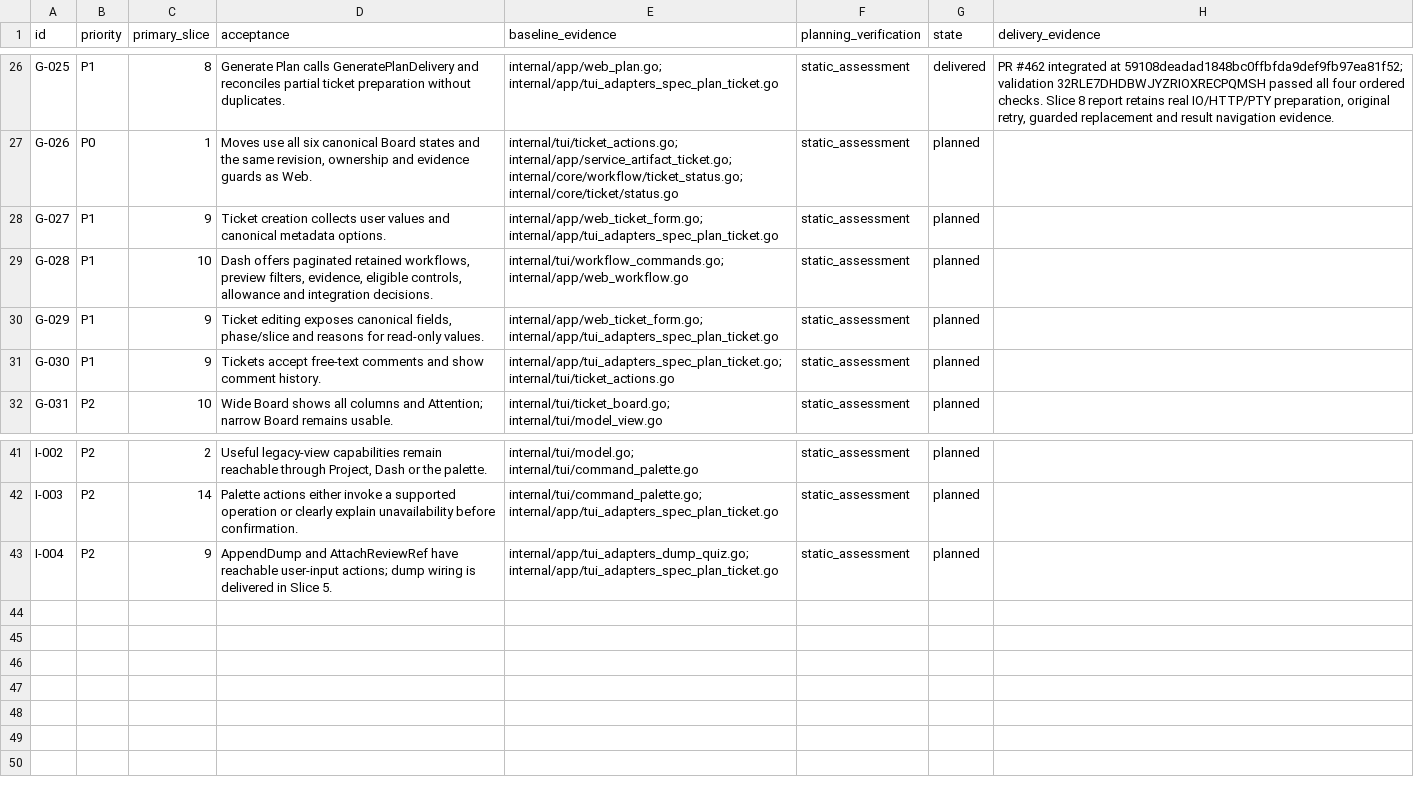
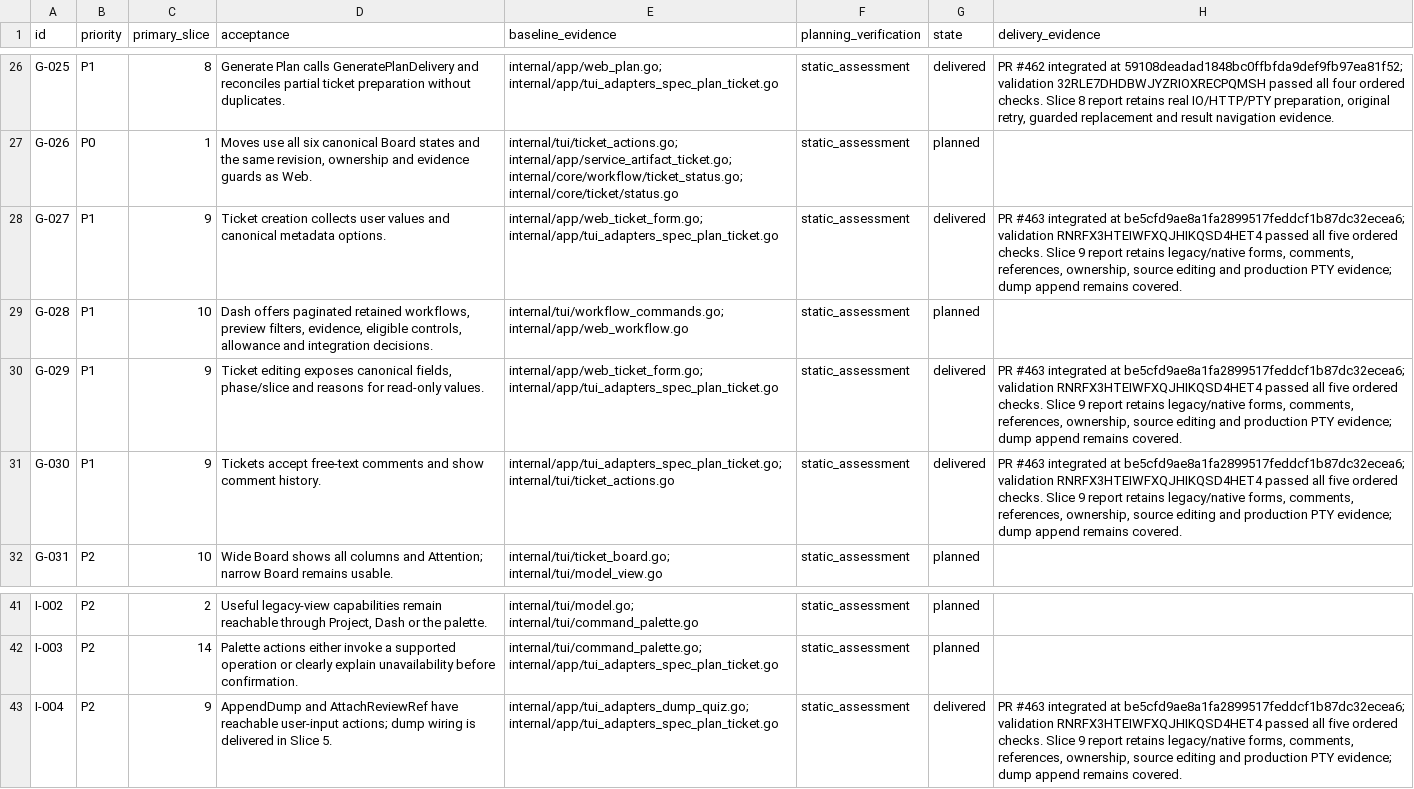
Before and after one commit to adrianpk/chr, a CSV file: ops/default/plan/web-tui-parity-coverage.csv, drawn as a sheet; only a part is shown, gaps mark what is left out.

Commit message:
docs(parity): close Slice 9 and activate Slice 10

```diff
--- a/ops/default/plan/web-tui-parity-coverage.csv
+++ b/ops/default/plan/web-tui-parity-coverage.csv
@@ -27,6 +27,6 @@ G-025,P1,8,Generate Plan calls GeneratePlanDelivery and reconciles partial ticke
 G-026,P0,1,"Moves use all six canonical Board states and the same revision, ownership and evidence guards as Web.",internal/tui/ticket_actions.go; internal/app/service_artifact_ticket.go; internal/core/workflow/ticket_status.go; internal/core/ticket/status.go,static_assessment,planned,
-G-027,P1,9,Ticket creation collects user values and canonical metadata options.,internal/app/web_ticket_form.go; internal/app/tui_adapters_spec_plan_ticket.go,static_assessment,planned,
+G-027,P1,9,Ticket creation collects user values and canonical metadata options.,internal/app/web_ticket_form.go; internal/app/tui_adapters_spec_plan_ticket.go,static_assessment,delivered,"PR #463 integrated at be5cfd9ae8a1fa2899517feddcf1b87dc32ecea6; validation RNRFX3HTEIWFXQJHIKQSD4HET4 passed all five ordered checks. Slice 9 report retains legacy/native forms, comments, references, ownership, source editing and production PTY evidence; dump append remains covered."
 G-028,P1,10,"Dash offers paginated retained workflows, preview filters, evidence, eligible controls, allowance and integration decisions.",internal/tui/workflow_commands.go; internal/app/web_workflow.go,static_assessment,planned,
-G-029,P1,9,"Ticket editing exposes canonical fields, phase/slice and reasons for read-only values.",internal/app/web_ticket_form.go; internal/app/tui_adapters_spec_plan_ticket.go,static_assessment,planned,
-G-030,P1,9,Tickets accept free-text comments and show comment history.,internal/app/tui_adapters_spec_plan_ticket.go; internal/tui/ticket_actions.go,static_assessment,planned,
+G-029,P1,9,"Ticket editing exposes canonical fields, phase/slice and reasons for read-only values.",internal/app/web_ticket_form.go; internal/app/tui_adapters_spec_plan_ticket.go,static_assessment,delivered,"PR #463 integrated at be5cfd9ae8a1fa2899517feddcf1b87dc32ecea6; validation RNRFX3HTEIWFXQJHIKQSD4HET4 passed all five ordered checks. Slice 9 report retains legacy/native forms, comments, references, ownership, source editing and production PTY evidence; dump append remains covered."
+G-030,P1,9,Tickets accept free-text comments and show comment history.,internal/app/tui_adapters_spec_plan_ticket.go; internal/tui/ticket_actions.go,static_assessment,delivered,"PR #463 integrated at be5cfd9ae8a1fa2899517feddcf1b87dc32ecea6; validation RNRFX3HTEIWFXQJHIKQSD4HET4 passed all five ordered checks. Slice 9 report retains legacy/native forms, comments, references, ownership, source editing and production PTY evidence; dump append remains covered."
 G-031,P2,10,Wide Board shows all columns and Attention; narrow Board remains usable.,internal/tui/ticket_board.go; internal/tui/model_view.go,static_assessment,planned,
@@ -42,2 +42,2 @@ I-002,P2,2,"Useful legacy-view capabilities remain reachable through Project, Da
 I-003,P2,14,Palette actions either invoke a supported operation or clearly explain unavailability before confirmation.,internal/tui/command_palette.go; internal/app/tui_adapters_spec_plan_ticket.go,static_assessment,planned,
-I-004,P2,9,AppendDump and AttachReviewRef have reachable user-input actions; dump wiring is delivered in Slice 5.,internal/app/tui_adapters_dump_quiz.go; internal/app/tui_adapters_spec_plan_ticket.go,static_assessment,planned,
+I-004,P2,9,AppendDump and AttachReviewRef have reachable user-input actions; dump wiring is delivered in Slice 5.,internal/app/tui_adapters_dump_quiz.go; internal/app/tui_adapters_spec_plan_ticket.go,static_assessment,delivered,"PR #463 integrated at be5cfd9ae8a1fa2899517feddcf1b87dc32ecea6; validation RNRFX3HTEIWFXQJHIKQSD4HET4 passed all five ordered checks. Slice 9 report retains legacy/native forms, comments, references, ownership, source editing and production PTY evidence; dump append remains covered."
```
Also changed, not shown: 5 other files.
